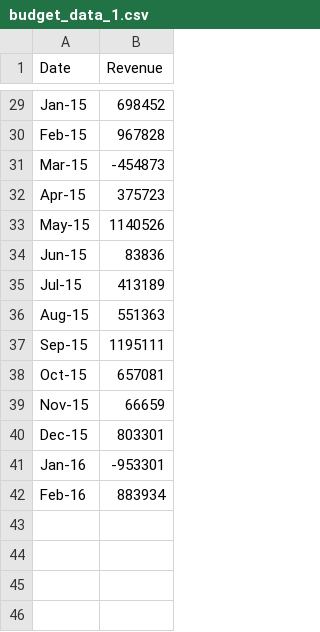
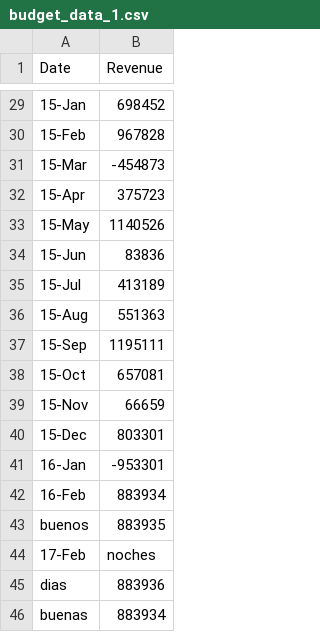
Before and after one commit to deleojean/python-challenge, a CSV file: PyBank/raw_data/budget_data_1.csv, drawn as a sheet; only a part is shown, gaps mark what is left out; the diff covers the shown part only; the diff names each change by its address in the sheet, - before the commit and + after, or states it on an @@ line.

```diff
--- a/PyBank/raw_data/budget_data_1.csv
+++ b/PyBank/raw_data/budget_data_1.csv
-A29 (Date): Jan-15
+A29 (Date): 15-Jan
-A30 (Date): Feb-15
+A30 (Date): 15-Feb
-A31 (Date): Mar-15
+A31 (Date): 15-Mar
-A32 (Date): Apr-15
+A32 (Date): 15-Apr
-A33 (Date): May-15
+A33 (Date): 15-May
-A34 (Date): Jun-15
+A34 (Date): 15-Jun
-A35 (Date): Jul-15
+A35 (Date): 15-Jul
-A36 (Date): Aug-15
+A36 (Date): 15-Aug
-A37 (Date): Sep-15
+A37 (Date): 15-Sep
-A38 (Date): Oct-15
+A38 (Date): 15-Oct
-A39 (Date): Nov-15
+A39 (Date): 15-Nov
-A40 (Date): Dec-15
+A40 (Date): 15-Dec
-A41 (Date): Jan-16
+A41 (Date): 16-Jan
-A42 (Date): Feb-16
+A42 (Date): 16-Feb
+row 43: buenos | 883935
+row 44: 17-Feb | noches
+row 45: dias | 883936
+row 46: buenas | 883934
```
Also changed, not shown: 27 edited cells elsewhere in this file.
